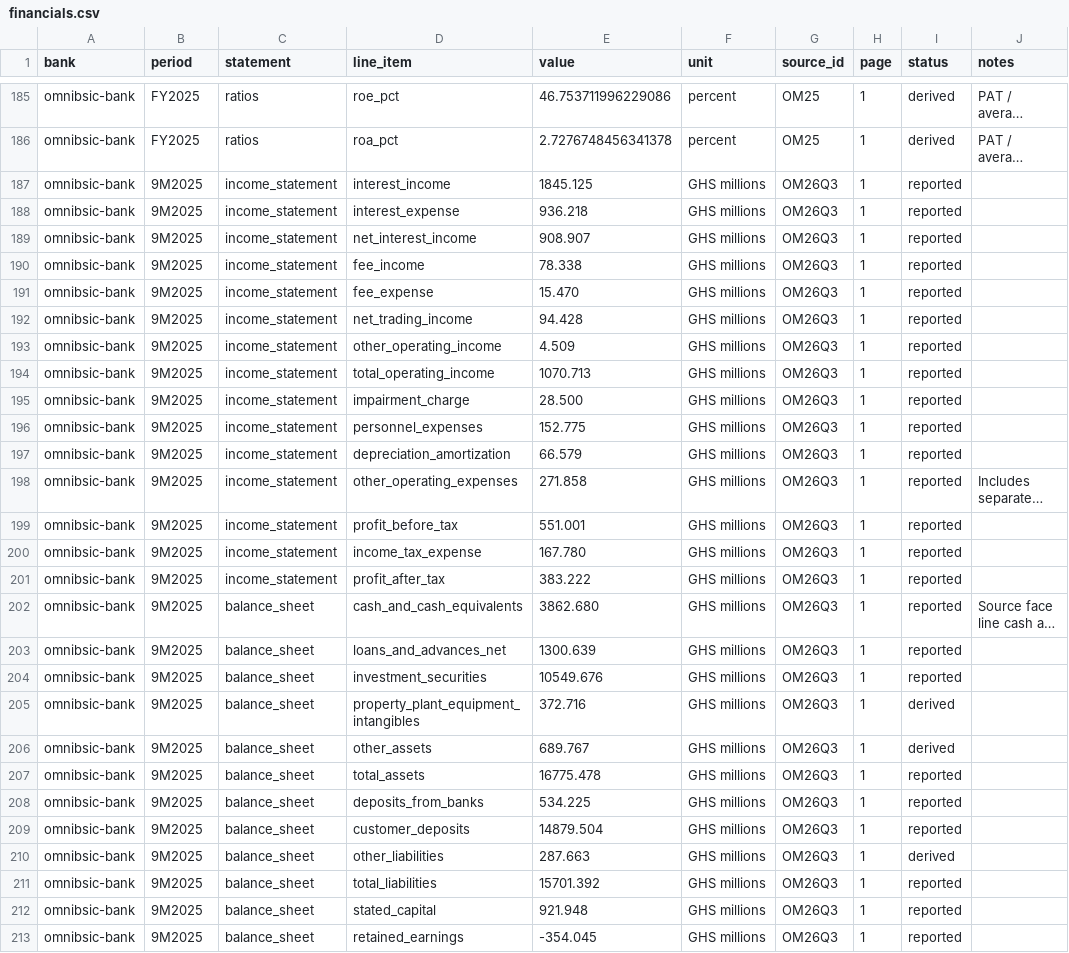
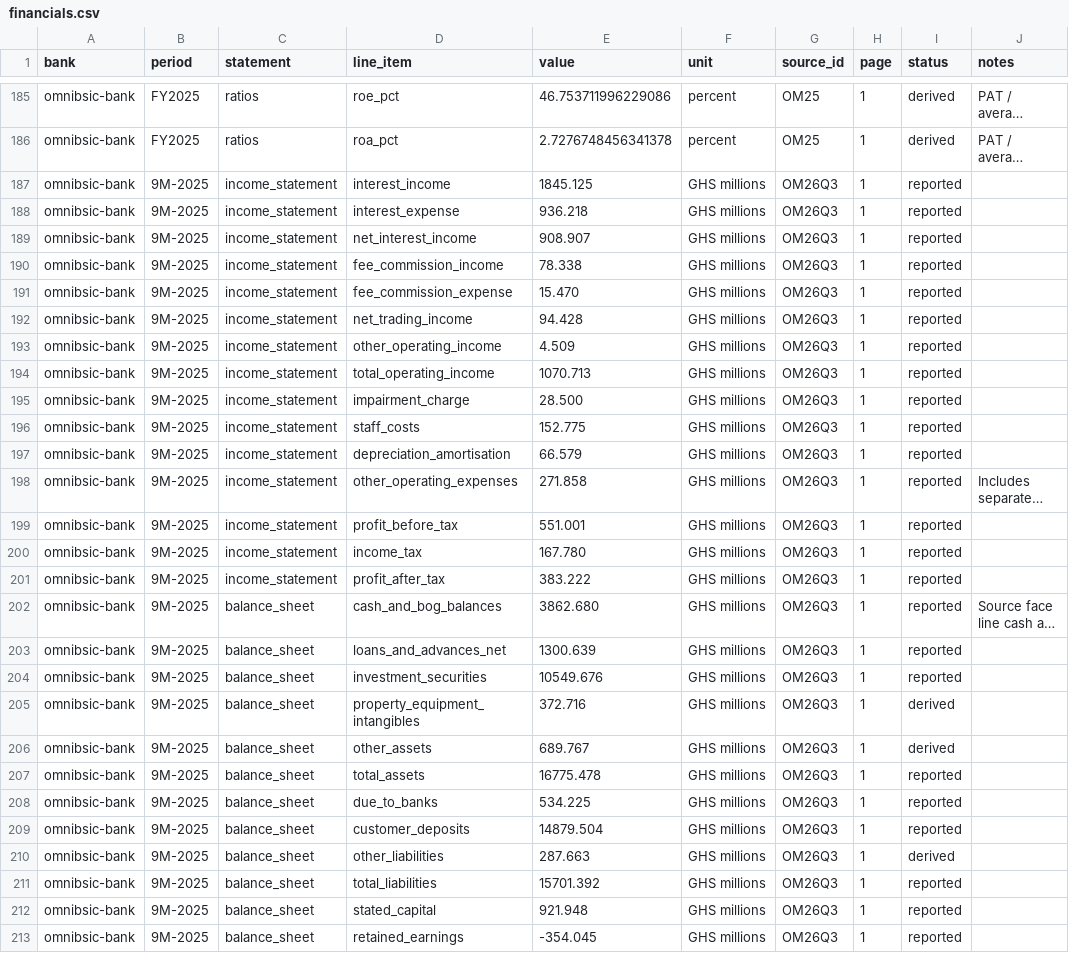
Before and after one commit to hayalows/agentroom, a CSV file: goals/ghana-bank-models/banks/omnibsic-bank/financials.csv, drawn as a sheet; only a part is shown, gaps mark what is left out; long unchanged cells end in …; the diff covers the shown part only; the diff names each change by its address in the sheet, - before the commit and + after, or states it on an @@ line.

Commit message:
OmniBSIC: normalize canonical field names and interim period keys

```diff
--- a/goals/ghana-bank-models/banks/omnibsic-bank/financials.csv
+++ b/goals/ghana-bank-models/banks/omnibsic-bank/financials.csv
-B187:B213 (period): 9M2025
+B187:B213 (period): 9M-2025
-D190 (line_item): fee_income
+D190 (line_item): fee_commission_income
-D191 (line_item): fee_expense
+D191 (line_item): fee_commission_expense
-D196 (line_item): personnel_expenses
+D196 (line_item): staff_costs
-D197 (line_item): depreciation_amortization
+D197 (line_item): depreciation_amortisation
-D200 (line_item): income_tax_expense
+D200 (line_item): income_tax
-D202 (line_item): cash_and_cash_equivalents
+D202 (line_item): cash_and_bog_balances
-D205 (line_item): property_plant_equipment_intangibles
+D205 (line_item): property_equipment_intangibles
-D208 (line_item): deposits_from_banks
+D208 (line_item): due_to_banks
```
Also changed, not shown: 109 edited cells elsewhere in this file.
